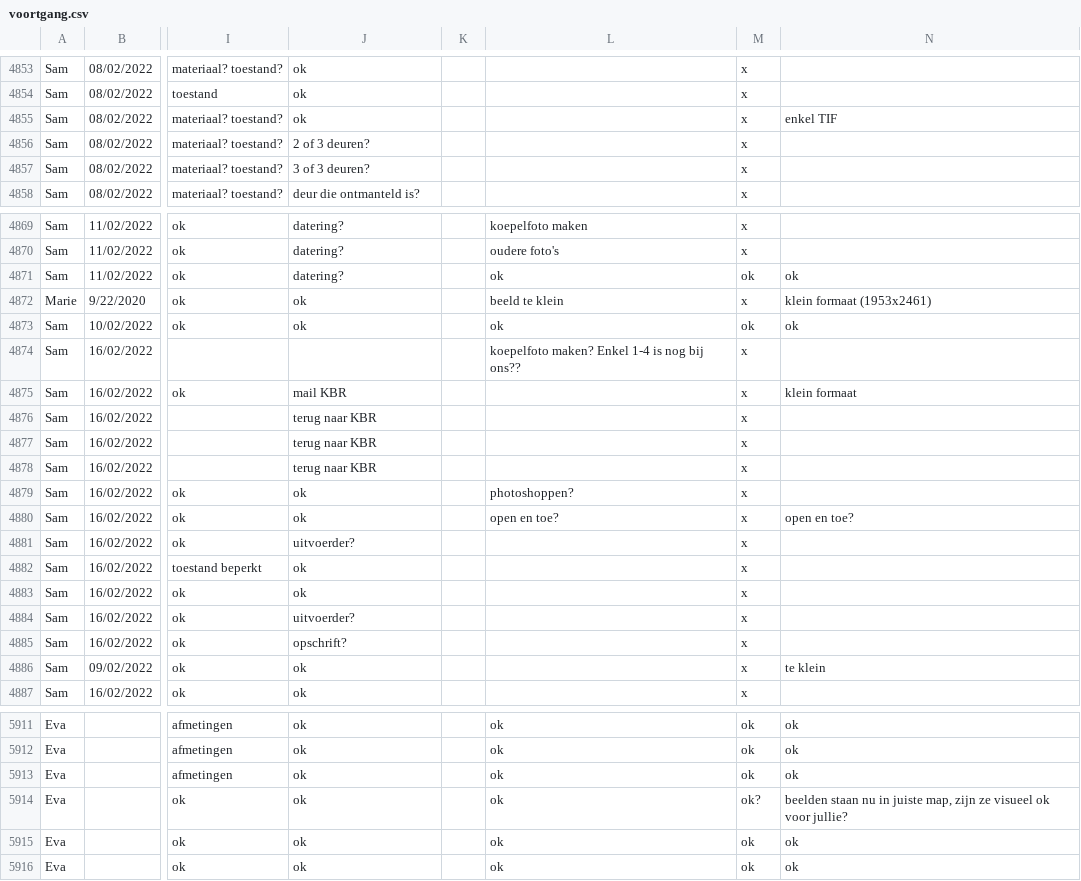
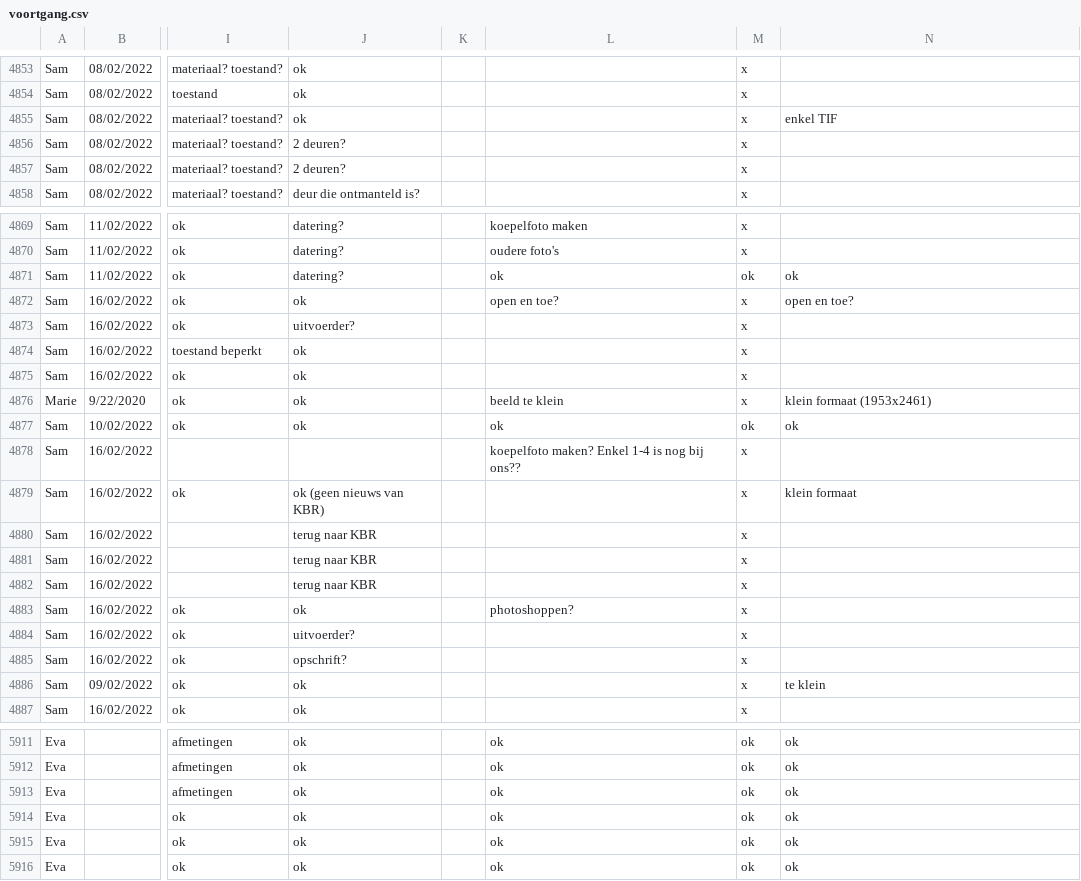
Before and after one commit to DesignMuseumGent/flat-voortgang, a CSV file: voortgang.csv, drawn as a sheet; only a part is shown, gaps mark what is left out; addresses are those after the commit; the diff names each change by its address in the sheet, - before the commit and + after, or states it on an @@ line.

Commit message:
Flat: latest data (2022-05-21T02:16:49.126Z) {   "date": "2022-05-21T02:16:49.126Z",   "files": [     {       "name": "voortgang.csv",       "deltaBytes": -58,       "source": "https://docs.google.com/spreadsheets/d/e/2PACX-1vQkI3r_1FDN5TfQ3vMh6MeJ01LW8gfjMSKB0qw6OCMcN9FbbAZnClBiotxrbh2p5v8nOe-BNbpLN2O-/pub?gid=1097885687&single=true&output=csv"     }   ] }

```diff
--- a/voortgang.csv
+++ b/voortgang.csv
-J4856: 2 of 3 deuren?
+J4856: 2 deuren?
-J4857: 3 of 3 deuren?
+J4857: 2 deuren?
@@ row 4880 moved to row 4872: Sam @@
@@ row 4881 moved to row 4873: Sam @@
@@ row 4882 moved to row 4874: Sam @@
@@ row 4883 moved to row 4875: Sam @@
-J4879: mail KBR
+J4879: ok (geen nieuws van KBR)
-M5914: ok?
+M5914: ok
-N5914: beelden staan nu in juiste map, zijn ze visueel ok voor jullie?
+N5914: ok
```
